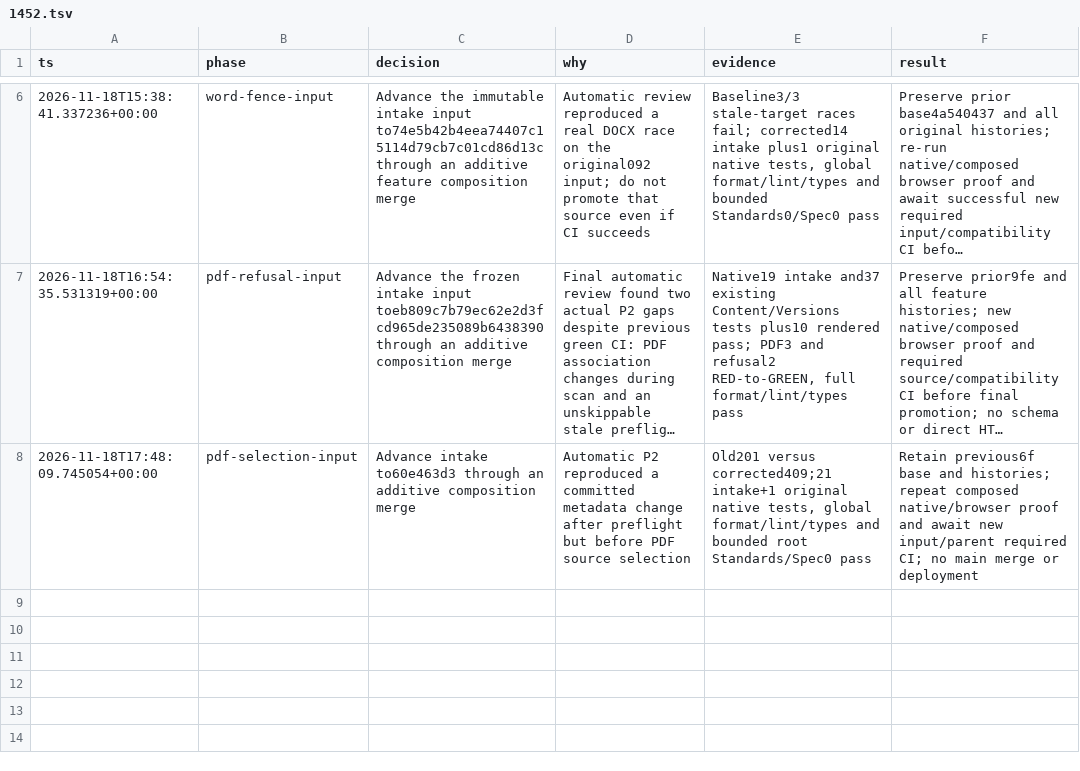
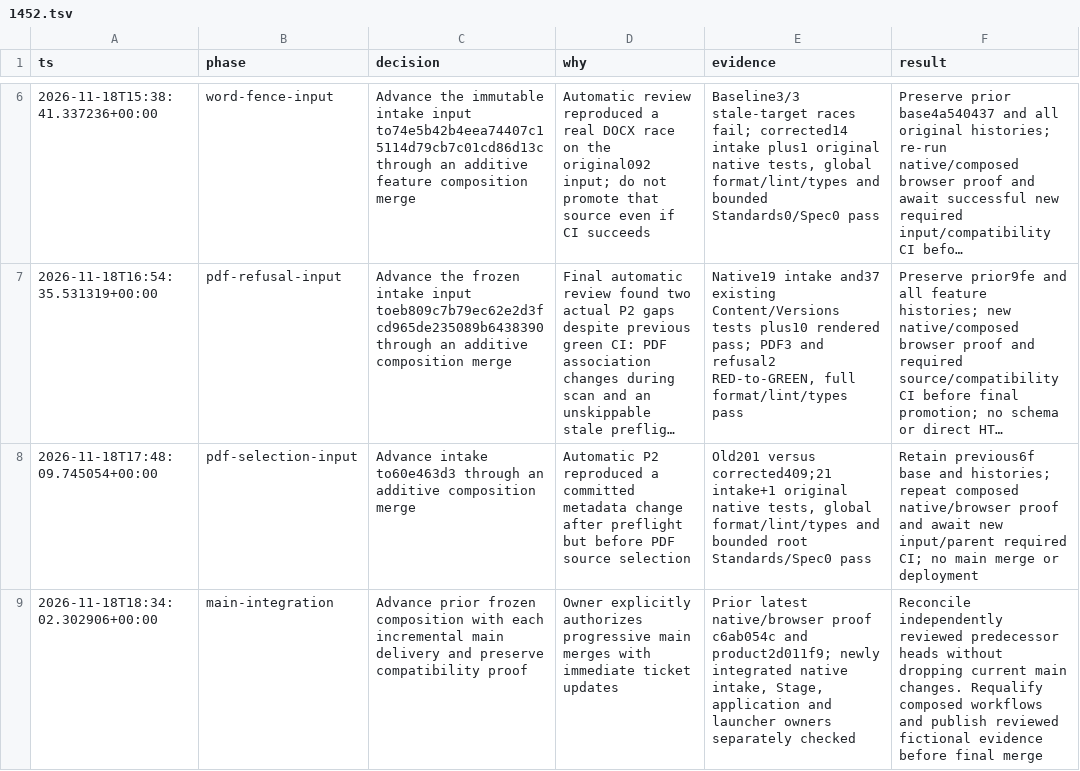
Before and after one commit to Prisma-Prim/PRISMA-PRIM-Suite, a TSV file: .audit/1452.tsv, drawn as a sheet; only a part is shown, gaps mark what is left out; long unchanged cells end in …; the diff names each change by its address in the sheet, - before the commit and + after, or states it on an @@ line.

Commit message:
docs(audit): record final pilot integration inputs

```diff
--- a/.audit/1452.tsv
+++ b/.audit/1452.tsv
+row 9: 2026-11-18T18:34:02.302906+00:00 | main-integration | Advance prior frozen composition with each incremental main delivery and preserve compatibility proof | Owner explicitly authorizes progressive main merges with immediate ticket updates | Prior latest native/browser proof c6ab054c and product2d011f9; newly integrated native intake, Stage, application and launcher owners separately checked | Reconcile independently reviewed predecessor heads without dropping current main changes. Requalify composed workflows and publish reviewed fictional evidence before final merge
```
